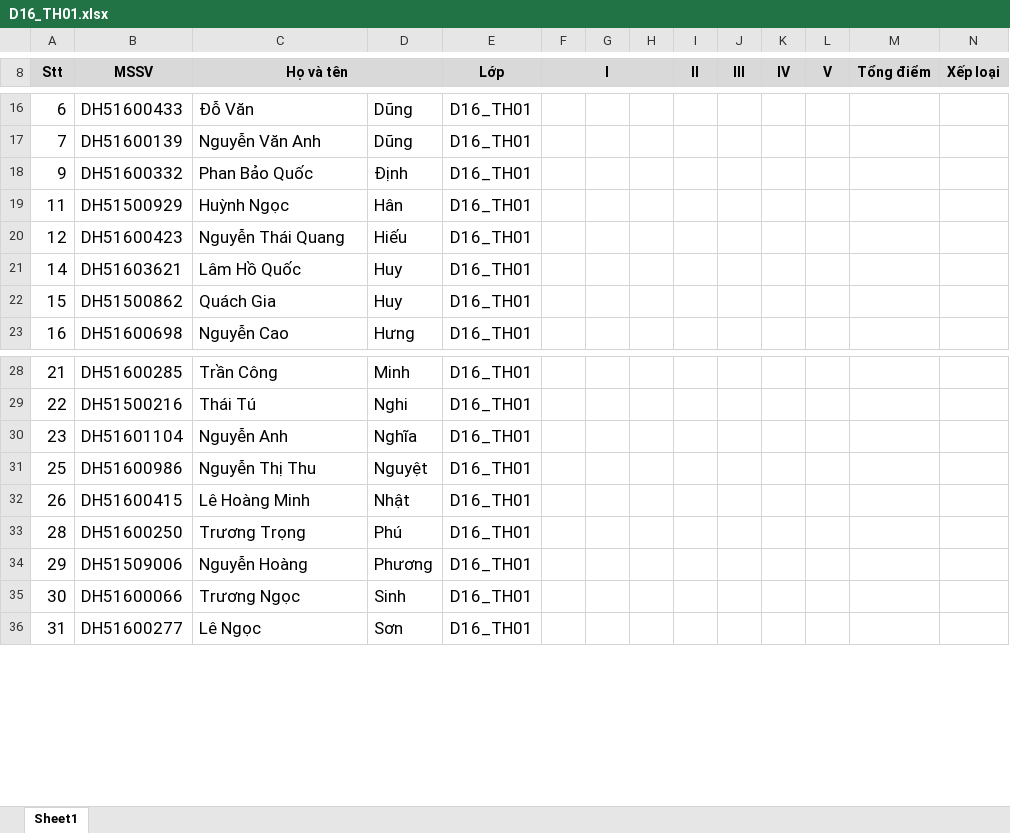
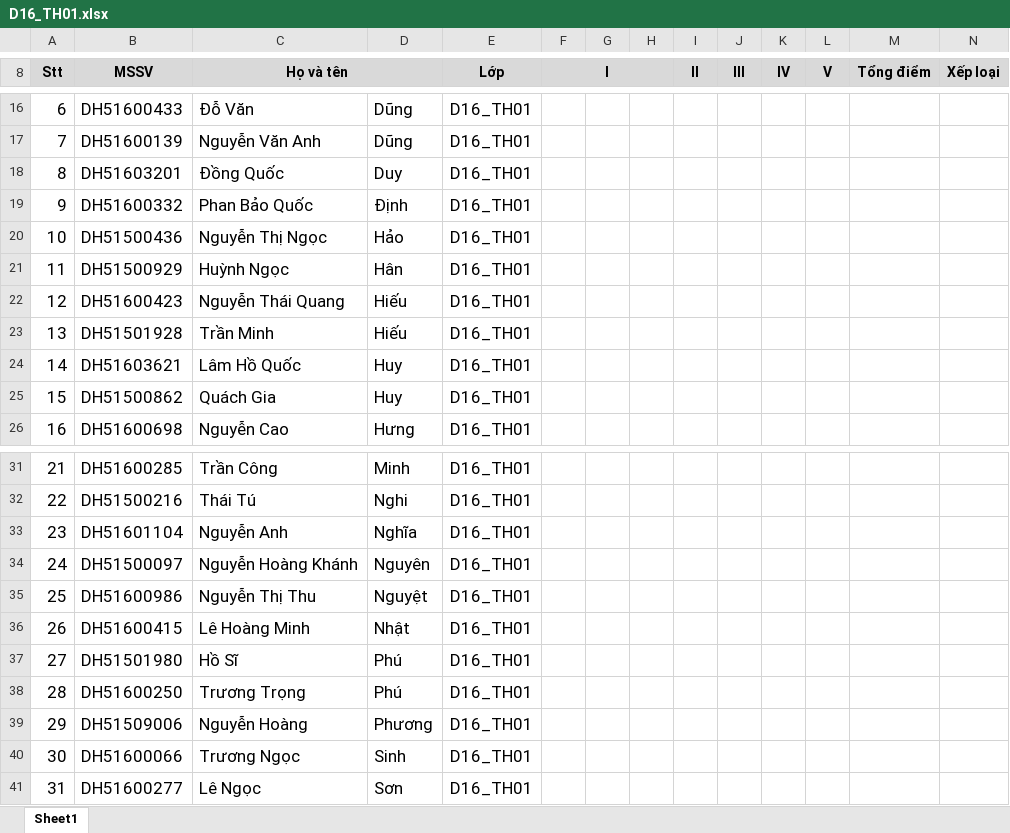
Before and after one commit to ckcuitcto/dissertation, an Excel workbook: public/upload/student_list_each_semester/2/D16_TH01.xlsx, sheet Sheet1, drawn as a sheet; only a part is shown, gaps mark what is left out; values as stored, in another font and other column widths than the file's, no borders; rows hold the shown columns only; the diff names each change by its address in the sheet, - before the commit and + after, or states it on an @@ line.

```diff
--- a/public/upload/student_list_each_semester/2/D16_TH01.xlsx (sheet Sheet1)
+++ b/public/upload/student_list_each_semester/2/D16_TH01.xlsx (sheet Sheet1)
+row 18: 8 | DH51603201 | Đồng Quốc | Duy | D16_TH01
+row 20: 10 | DH51500436 | Nguyễn Thị Ngọc | Hảo | D16_TH01
+row 23: 13 | DH51501928 | Trần Minh | Hiếu | D16_TH01
+row 34: 24 | DH51500097 | Nguyễn Hoàng Khánh | Nguyên | D16_TH01
+row 37: 27 | DH51501980 | Hồ Sĩ | Phú | D16_TH01
```
Also changed, not shown: public/upload/student_list_each_semester/2/D16_TH07.xlsx, 23 other files.
